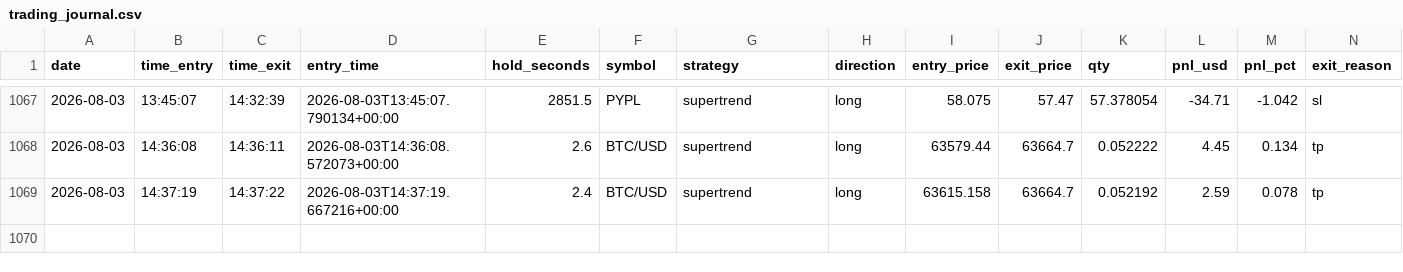
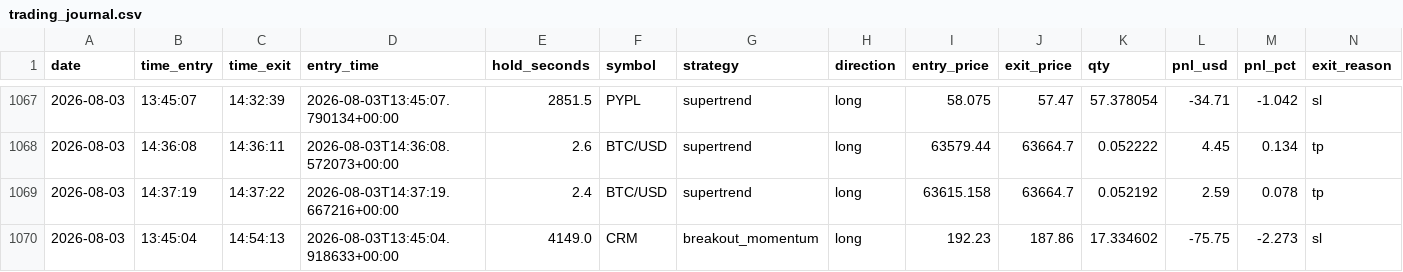
Before and after one commit to fs1911/TradingBot, a CSV file: logs/trading_journal.csv, drawn as a sheet; only a part is shown, gaps mark what is left out; rows hold the shown columns only; the diff names each change by its address in the sheet, - before the commit and + after, or states it on an @@ line.

Commit message:
Auto-sync trading journal 2026-08-03

```diff
--- a/logs/trading_journal.csv
+++ b/logs/trading_journal.csv
+row 1070: 2026-08-03 | 13:45:04 | 14:54:13 | 2026-08-03T13:45:04.918633+00:00 | 4149.0 | CRM | breakout_momentum | long | 192.23 | 187.86 | 17.334602 | -75.75 | -2.273 | sl
```
